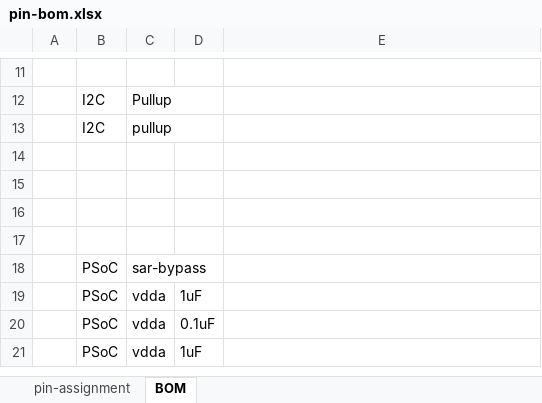
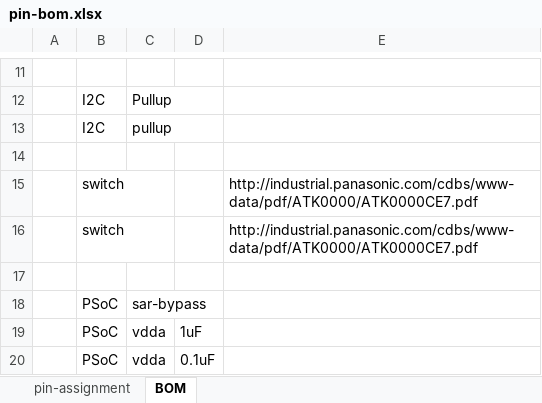
Before and after one commit to iotexpert/WW101, an Excel workbook: ww101-shield/pin-bom.xlsx, sheet BOM, drawn as a sheet; only a part is shown, gaps mark what is left out; the shorter side is filled out with more unchanged rows; values as stored, in another font and other column widths than the file's, no borders; the diff names each change by its address in the sheet, - before the commit and + after, or states it on an @@ line.

```diff
--- a/ww101-shield/pin-bom.xlsx (sheet BOM)
+++ b/ww101-shield/pin-bom.xlsx (sheet BOM)
-row 15: (empty)
+row 15:  | switch |  |  | http://industrial.panasonic.com/cdbs/www-data/pdf/ATK0000/ATK0000CE7.pdf
-row 16: (empty)
+row 16:  | switch |  |  | http://industrial.panasonic.com/cdbs/www-data/pdf/ATK0000/ATK0000CE7.pdf
```
Also changed, not shown: sheet pin-assignment.
